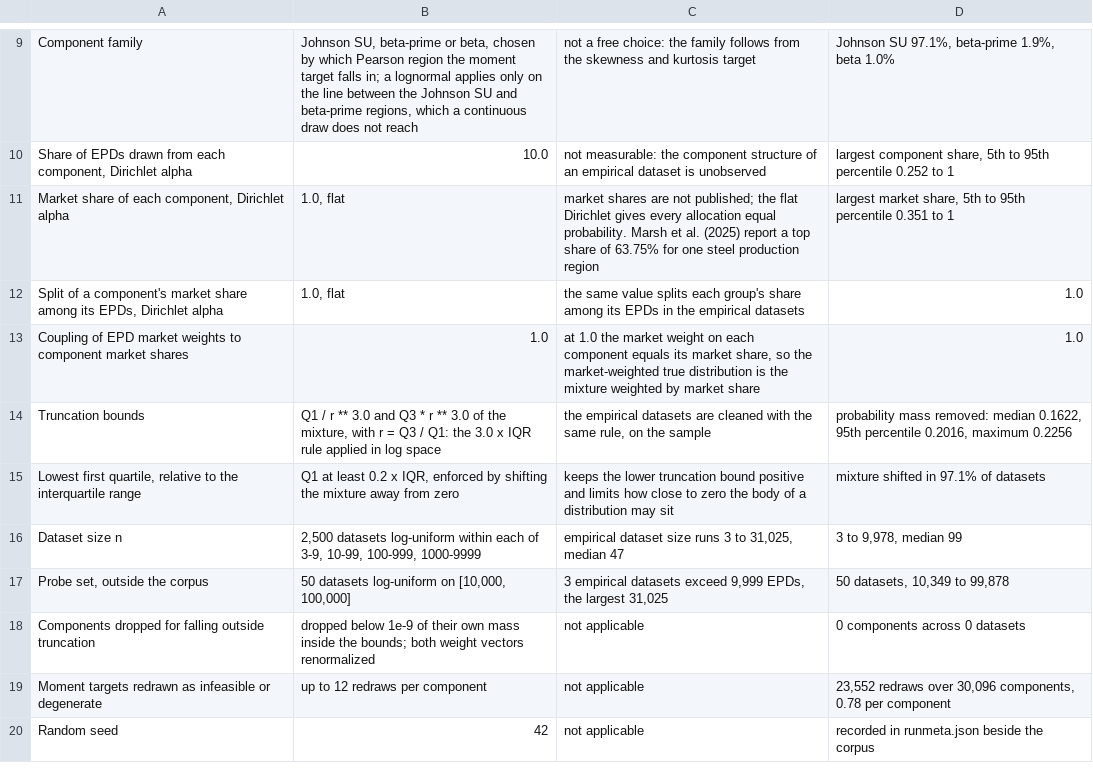
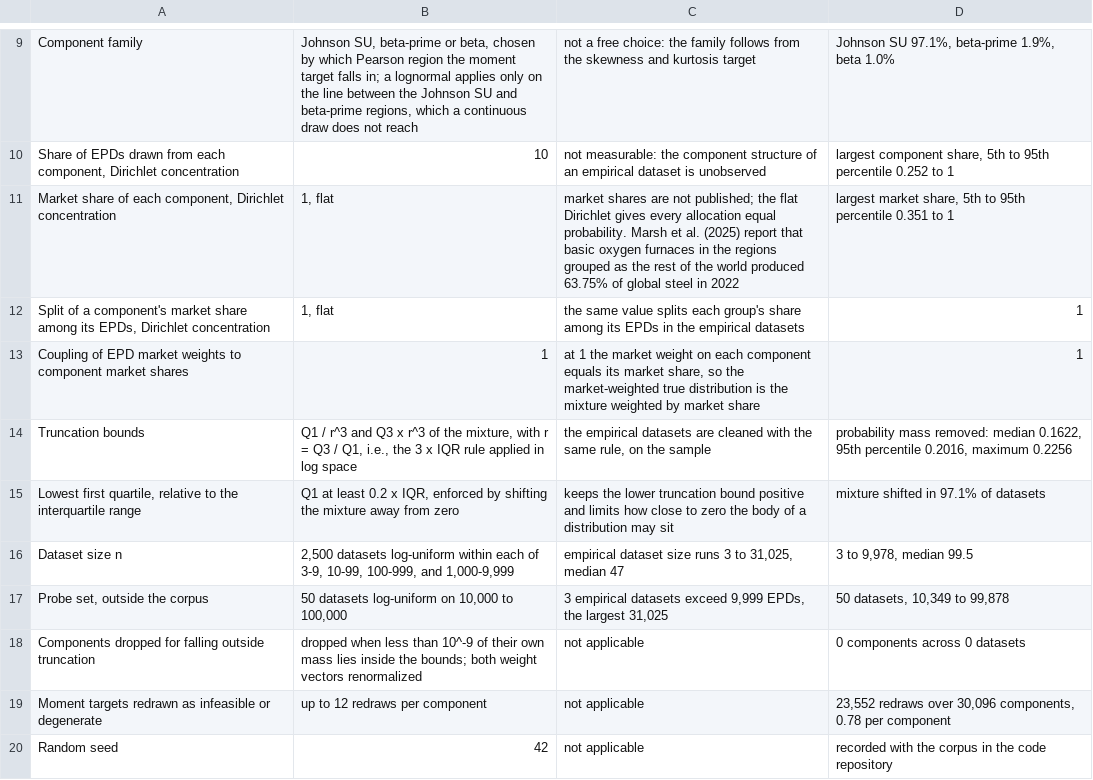
Before and after one commit to mtorres2941/CompareUQMethods, a CSV file: outputs/tables/TABLE_S1_GenerationParametersFull.csv, drawn as a sheet; only a part is shown, gaps mark what is left out; the diff covers the shown part only; the diff names each change by its address in the sheet, - before the commit and + after, or states it on an @@ line.

```diff
--- a/outputs/tables/TABLE_S1_GenerationParametersFull.csv
+++ b/outputs/tables/TABLE_S1_GenerationParametersFull.csv
-A10: …component, Dirichlet alpha
+A10: …component, Dirichlet concentration
-B10: 10.0
+B10: 10
-A11: …component, Dirichlet alpha
+A11: …component, Dirichlet concentration
-B11:B12: 1.0, flat
+B11:B12: 1, flat
-C11: …(2025) report a top share of 63.75% for one steel production region
+C11: …(2025) report that basic oxygen furnaces in the regions grouped as the rest of the world produced 63.75% of global steel in 2022
-A12: …EPDs, Dirichlet alpha
+A12: …EPDs, Dirichlet concentration
-D12:D13: 1.0
+D12:D13: 1
-B13: 1.0
+B13: 1
-C13: at 1.0 the market…
+C13: at 1 the market…
-B14: Q1 / r ** 3.0 and Q3 * r ** 3.0 of the mixture, with r = Q3 / Q1: the 3.0 x IQR…
+B14: Q1 / r^3 and Q3 x r^3 of the mixture, with r = Q3 / Q1, i.e., the 3 x IQR…
-B16: …10-99, 100-999, 1000-9999
+B16: …10-99, 100-999, and 1,000-9,999
-D16: 3 to 9,978, median 99
+D16: 3 to 9,978, median 99.5
-B17: 50 datasets log-uniform on [10,000, 100,000]
+B17: 50 datasets log-uniform on 10,000 to 100,000
-B18: dropped below 1e-9 of their own mass inside the…
+B18: dropped when less than 10^-9 of their own mass lies inside the…
-D20: recorded in runmeta.json beside the corpus
+D20: recorded with the corpus in the code repository
```
Also changed, not shown: 1 added row, 1 removed row and 9 edited cells elsewhere in this file, 1 other file.
